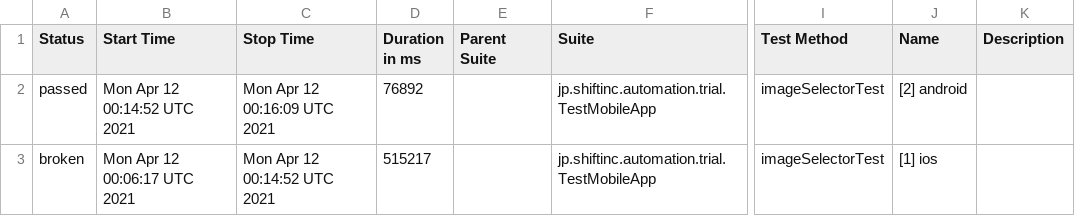
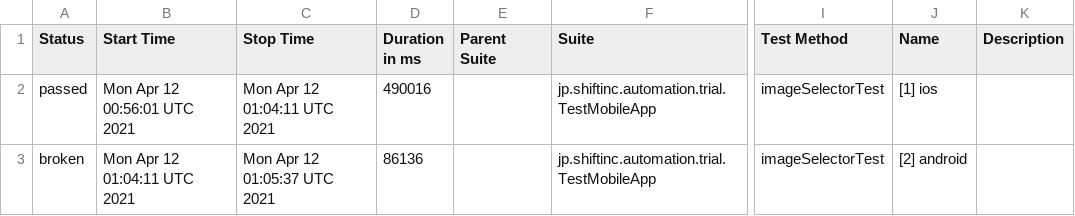
Before and after one commit to tmshft/appium-image-detection-example, a CSV file: data/suites.csv, drawn as a sheet; only a part is shown, gaps mark what is left out; the diff names each change by its address in the sheet, - before the commit and + after, or states it on an @@ line.

```diff
--- a/data/suites.csv
+++ b/data/suites.csv
-B2 (Start Time): Mon Apr 12 00:14:52 UTC 2021
+B2 (Start Time): Mon Apr 12 00:56:01 UTC 2021
-C2 (Stop Time): Mon Apr 12 00:16:09 UTC 2021
+C2 (Stop Time): Mon Apr 12 01:04:11 UTC 2021
-D2 (Duration in ms): 76892
+D2 (Duration in ms): 490016
-J2 (Name): [2] android
+J2 (Name): [1] ios
-B3 (Start Time): Mon Apr 12 00:06:17 UTC 2021
+B3 (Start Time): Mon Apr 12 01:04:11 UTC 2021
-C3 (Stop Time): Mon Apr 12 00:14:52 UTC 2021
+C3 (Stop Time): Mon Apr 12 01:05:37 UTC 2021
-D3 (Duration in ms): 515217
+D3 (Duration in ms): 86136
-J3 (Name): [1] ios
+J3 (Name): [2] android
```
Also changed, not shown: 33 other files.
